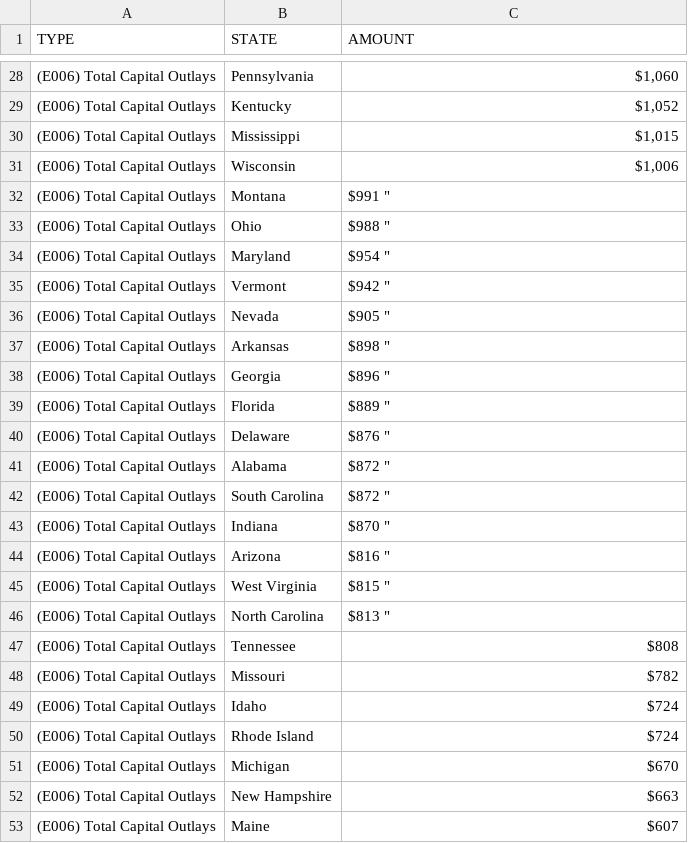
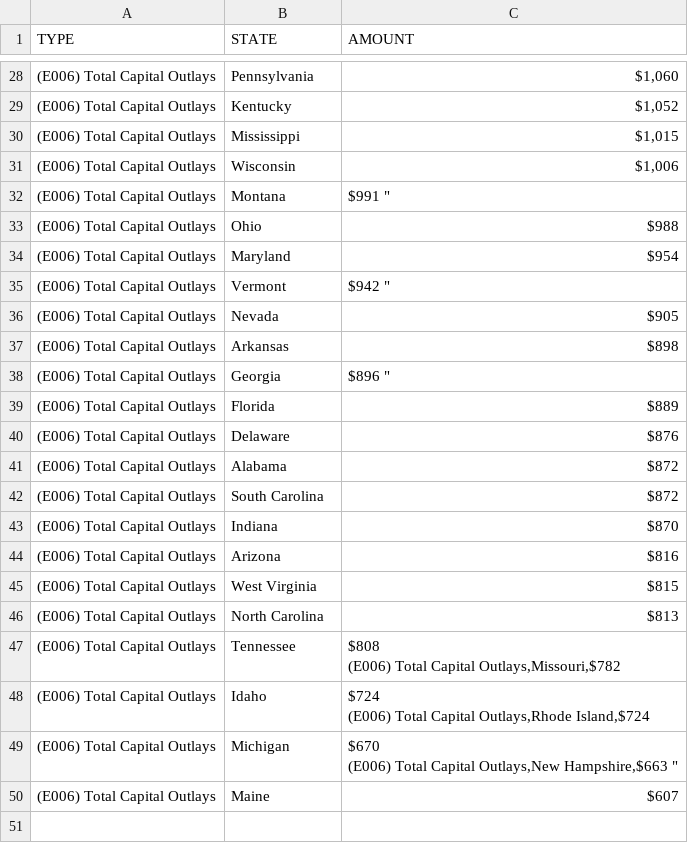
Before and after one commit to amelia-rajaram/R, a CSV file: Total Capital Outlay.csv, drawn as a sheet; only a part is shown, gaps mark what is left out; removed rows and columns are numbered as before the commit, all else as after; ↵ is a line break in a cell; the diff names each change by its address in the sheet, - before the commit and + after, or states it on an @@ line.

Commit message:
Avg. Capital Outlay Per Capita.csv

```diff
--- a/Total Capital Outlay.csv
+++ b/Total Capital Outlay.csv
-C33 (AMOUNT): $988 "
+C33 (AMOUNT): $988
-C34 (AMOUNT): $954 "
+C34 (AMOUNT): $954
-C36 (AMOUNT): $905 "
+C36 (AMOUNT): $905
-C37 (AMOUNT): $898 "
+C37 (AMOUNT): $898
-C39 (AMOUNT): $889 "
+C39 (AMOUNT): $889
-C40 (AMOUNT): $876 "
+C40 (AMOUNT): $876
-C41:C42 (AMOUNT): $872 "
+C41:C42 (AMOUNT): $872
-C43 (AMOUNT): $870 "
+C43 (AMOUNT): $870
-C44 (AMOUNT): $816 "
+C44 (AMOUNT): $816
-C45 (AMOUNT): $815 "
+C45 (AMOUNT): $815
-C46 (AMOUNT): $813 "
+C46 (AMOUNT): $813
-C47 (AMOUNT): $808
+C47 (AMOUNT): $808 ↵ (E006) Total Capital Outlays,Missouri,$782
-row 48: (E006) Total Capital Outlays | Missouri | $782
-C48 (AMOUNT): $724
+C48 (AMOUNT): $724 ↵ (E006) Total Capital Outlays,Rhode Island,$724
-row 50: (E006) Total Capital Outlays | Rhode Island | $724
-C49 (AMOUNT): $670
+C49 (AMOUNT): $670 ↵ (E006) Total Capital Outlays,New Hampshire,$663 "
-row 52: (E006) Total Capital Outlays | New Hampshire | $663
```
